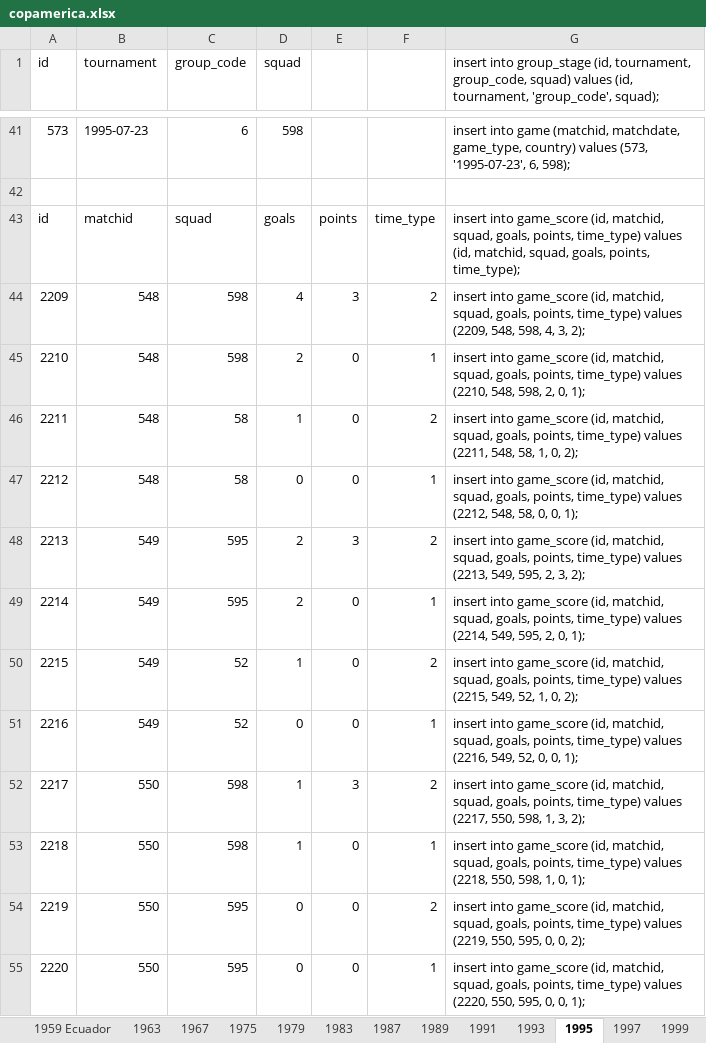
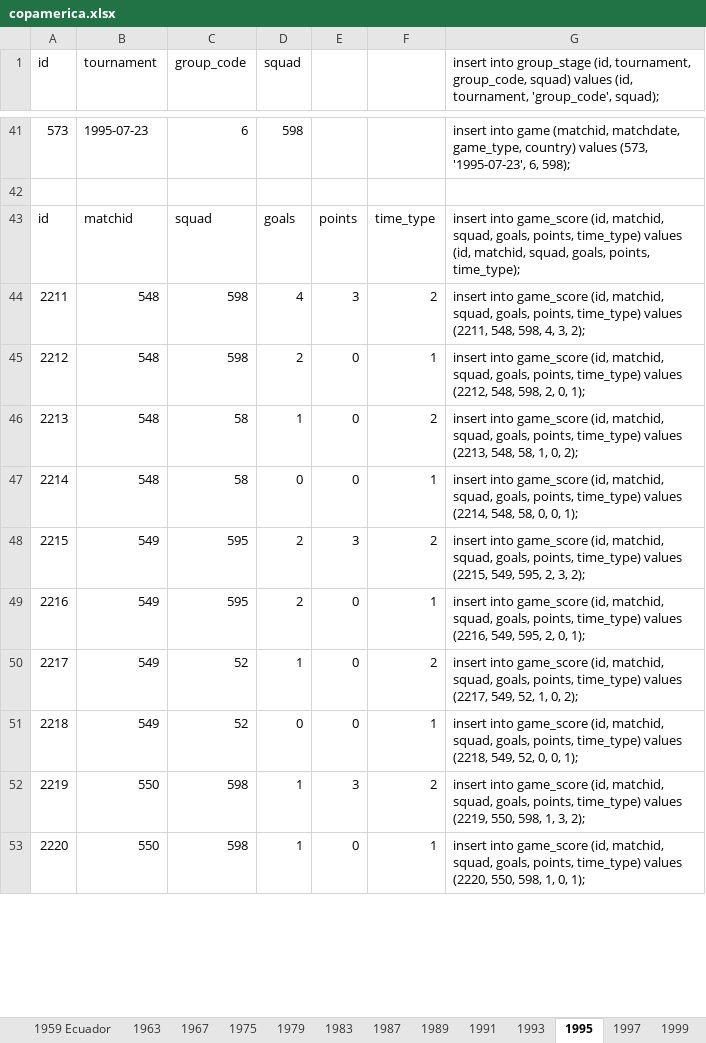
Before and after one commit to ezracode/area1650, an Excel workbook: Scripts/copaamerica/copamerica.xlsx, sheet 1995, drawn as a sheet; only a part is shown, gaps mark what is left out; values as stored, in another font and other column widths than the file's, no cell formats; removed rows and columns are numbered as before the commit, all else as after; the diff covers the shown part only; the diff names each change by its address in the sheet, - before the commit and + after, or states it on an @@ line.

Commit message:
Game_score id fix
Game_score id fix

```diff
--- a/Scripts/copaamerica/copamerica.xlsx (sheet 1995)
+++ b/Scripts/copaamerica/copamerica.xlsx (sheet 1995)
-row 44: 2209 | 548 | 598 | 4 | 3 | 2 | insert into game_score (id, matchid, squad, goals, points, time_type) values (2209, 548, 598, 4, 3, 2);
-row 45: 2210 | 548 | 598 | 2 | 0 | 1 | insert into game_score (id, matchid, squad, goals, points, time_type) values (2210, 548, 598, 2, 0, 1);
-C44:C45 (group_code): 58
+C44:C45 (group_code): 598
-D44 (squad): 1
+D44 (squad): 4
-E44: 0
+E44: 3
-G44: …(2211, 548, 58, 1, 0, 2);
+G44: …(2211, 548, 598, 4, 3, 2);
-D45 (squad): 0
+D45 (squad): 2
-G45: …(2212, 548, 58, 0, 0, 1);
+G45: …(2212, 548, 598, 2, 0, 1);
-B46:B47 (tournament): 549
+B46:B47 (tournament): 548
-C46:C47 (group_code): 595
+C46:C47 (group_code): 58
-D46 (squad): 2
+D46 (squad): 1
-E46: 3
+E46: 0
-G46: …values (2213, 549, 595, 2, 3, 2);
+G46: …values (2213, 548, 58, 1, 0, 2);
-D47 (squad): 2
+D47 (squad): 0
-G47: …values (2214, 549, 595, 2, 0, 1);
+G47: …values (2214, 548, 58, 0, 0, 1);
-C48:C49 (group_code): 52
+C48:C49 (group_code): 595
-D48 (squad): 1
+D48 (squad): 2
-E48: 0
+E48: 3
-G48: …(2215, 549, 52, 1, 0, 2);
+G48: …(2215, 549, 595, 2, 3, 2);
-D49 (squad): 0
+D49 (squad): 2
-G49: …(2216, 549, 52, 0, 0, 1);
+G49: …(2216, 549, 595, 2, 0, 1);
-B50:B51 (tournament): 550
+B50:B51 (tournament): 549
-C50:C51 (group_code): 598
+C50:C51 (group_code): 52
-E50: 3
+E50: 0
-G50: …values (2217, 550, 598, 1, 3, 2);
+G50: …values (2217, 549, 52, 1, 0, 2);
-D51 (squad): 1
+D51 (squad): 0
-G51: …values (2218, 550, 598, 1, 0, 1);
+G51: …values (2218, 549, 52, 0, 0, 1);
-C52:C53 (group_code): 595
+C52:C53 (group_code): 598
-D52:D53 (squad): 0
+D52:D53 (squad): 1
-E52: 0
+E52: 3
-G52: …(2219, 550, 595, 0, 0, 2);
+G52: …(2219, 550, 598, 1, 3, 2);
-G53: …(2220, 550, 595, 0, 0, 1);
+G53: …(2220, 550, 598, 1, 0, 1);
```
Also changed, not shown: 2 added rows and 364 edited cells elsewhere in this sheet, sheet 2011, sheet 1999, sheet 2015, sheet 1997, sheet 2004, sheet 2001, 3 more sheets, cell formats, formulas that keep their value.
